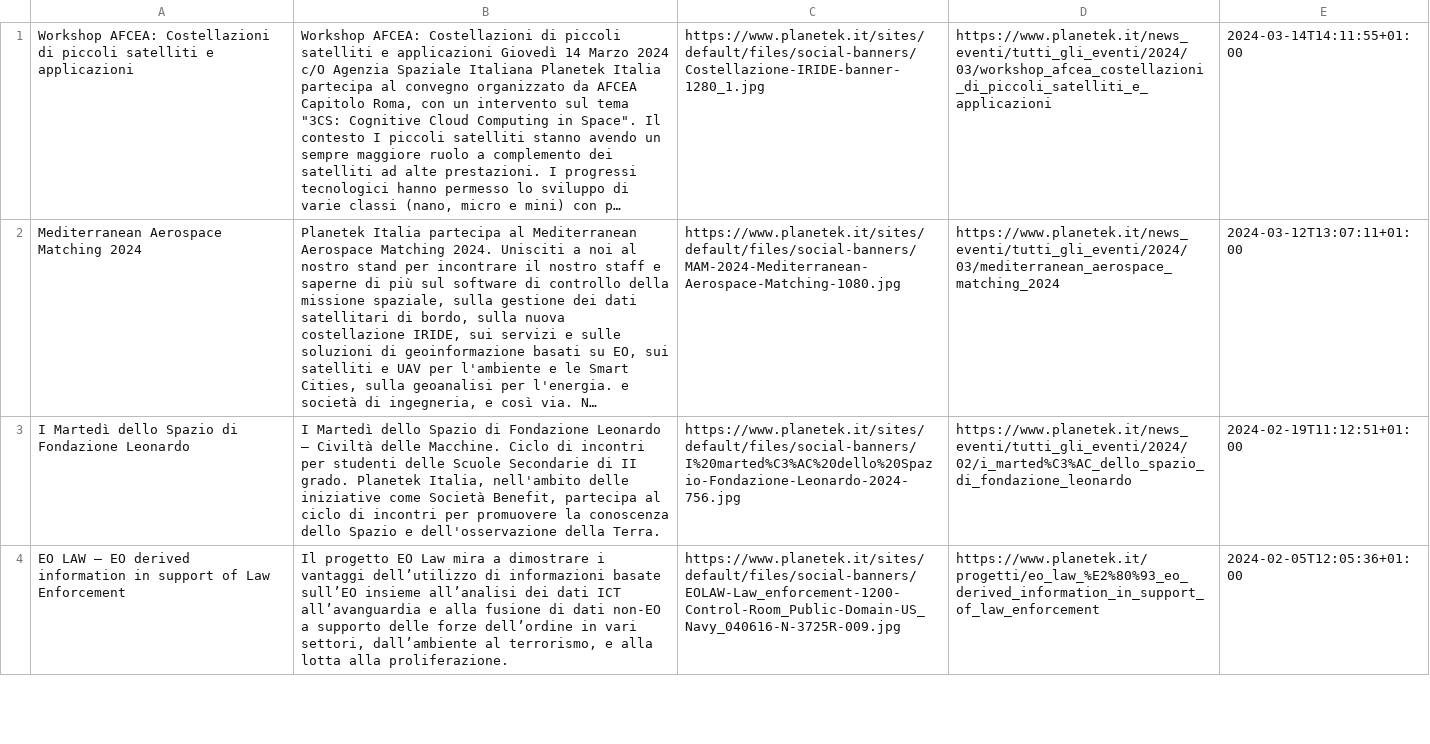
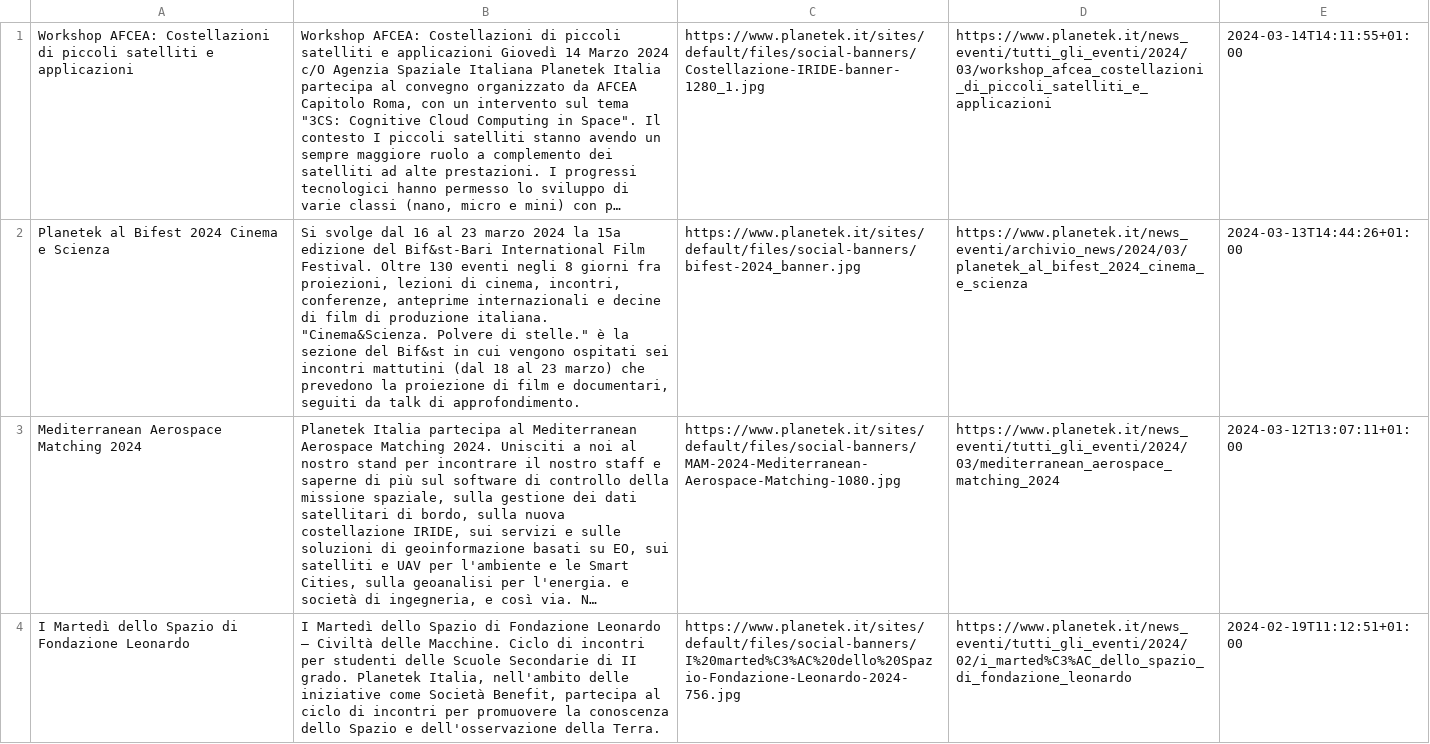
Before and after one commit to aborruso/blackboard, a TSV file: pk/news/script/output/lista_full.tsv, drawn as a sheet; only a part is shown; the shorter side is filled out with more unchanged rows; long unchanged cells end in …; the diff covers the shown part only; the diff names each change by its address in the sheet, - before the commit and + after, or states it on an @@ line.

```diff
--- a/pk/news/script/output/lista_full.tsv
+++ b/pk/news/script/output/lista_full.tsv
+row 2: Planetek al Bifest 2024 Cinema e Scienza | Si svolge dal 16 al 23 marzo 2024 la 15a edizione del Bif&st-Bari International Film Festival. Oltre 130 eventi negli 8 giorni fra proiezioni, lezioni di cinema, incontri, conferenze, anteprime internazionali e decine di film di produzione italiana. "Cinema&Scienza. Polvere di stelle." è la sezione del Bif&st in cui vengono ospitati sei incontri mattutini (dal 18 al 23 marzo) che prevedono la proiezione di film e documentari, seguiti da talk di approfondimento. | https://www.planetek.it/sites/default/files/social-banners/bifest-2024_banner.jpg | https://www.planetek.it/news_eventi/archivio_news/2024/03/planetek_al_bifest_2024_cinema_e_scienza | 2024-03-13T14:44:26+01:00
```
Also changed, not shown: 1 removed row elsewhere in this file, 2 other files.
